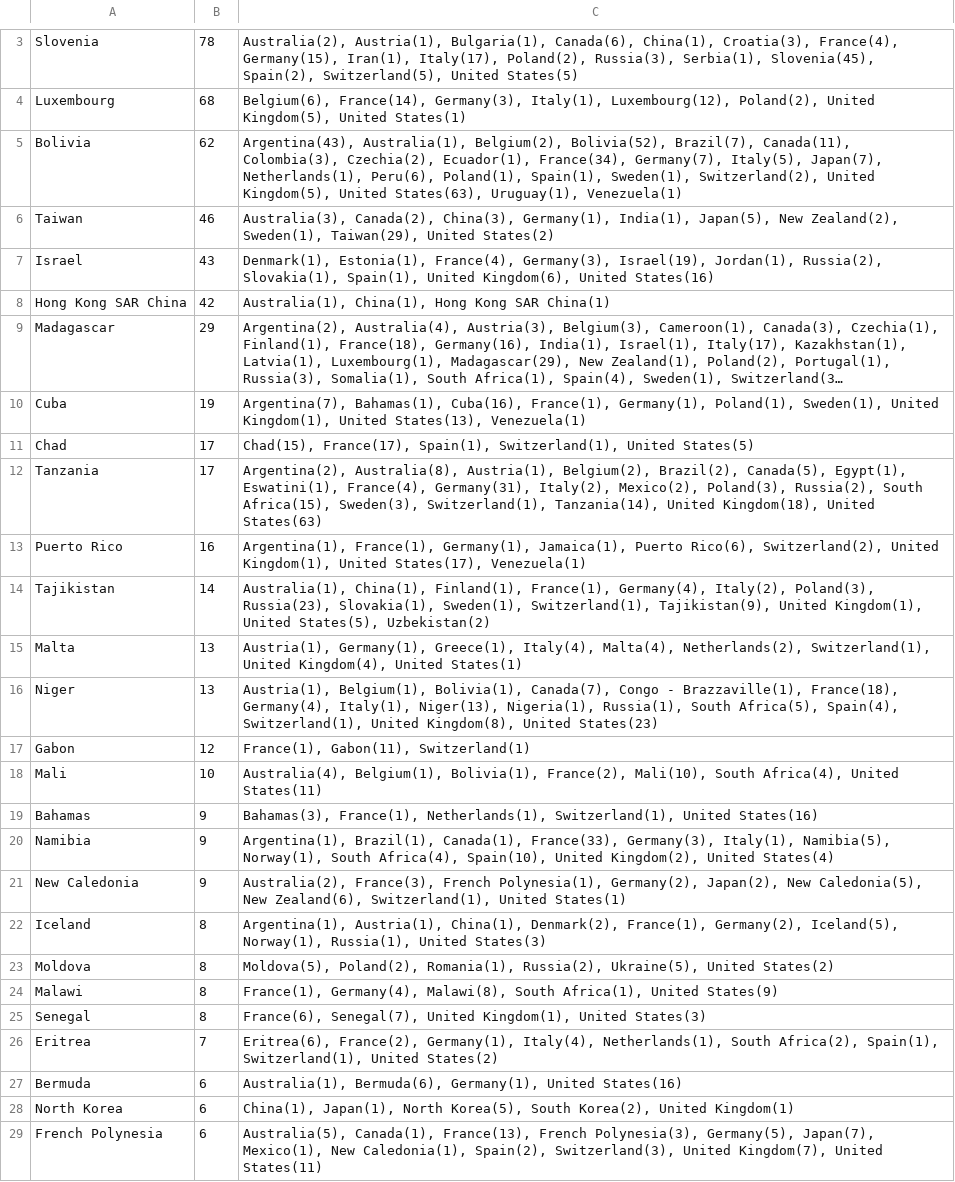
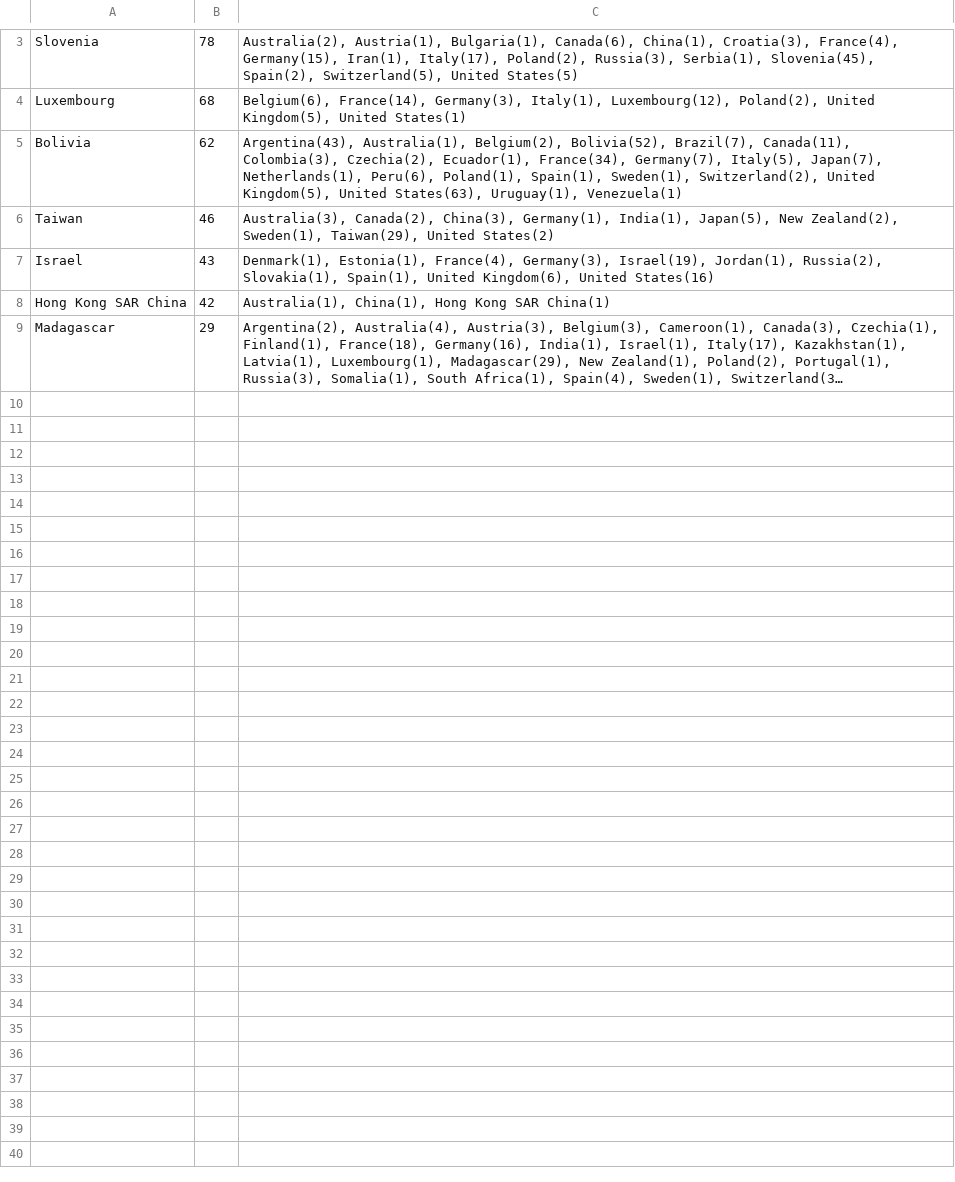
Before and after one commit to paleoscientometrics/paleo-imperialism, a CSV file: output/data_deficient.csv, drawn as a sheet; only a part is shown, gaps mark what is left out; long unchanged cells end in …; removed rows and columns are numbered as before the commit, all else as after; the diff covers the shown part only; the diff names each change by its address in the sheet, - before the commit and + after, or states it on an @@ line.

```diff
--- a/output/data_deficient.csv
+++ b/output/data_deficient.csv
-row 10: Cuba | 19 | Argentina(7), Bahamas(1), Cuba(16), France(1), Germany(1), Poland(1), Sweden(1), United Kingdom(1), United States(13), Venezuela(1)
-row 11: Chad | 17 | Chad(15), France(17), Spain(1), Switzerland(1), United States(5)
-row 12: Tanzania | 17 | Argentina(2), Australia(8), Austria(1), Belgium(2), Brazil(2), Canada(5), Egypt(1), Eswatini(1), France(4), Germany(31), Italy(2), Mexico(2), Poland(3), Russia(2), South Africa(15), Sweden(3), Switzerland(1), Tanzania(14), United Kingdom(18), United States(63)
-row 13: Puerto Rico | 16 | Argentina(1), France(1), Germany(1), Jamaica(1), Puerto Rico(6), Switzerland(2), United Kingdom(1), United States(17), Venezuela(1)
-row 14: Tajikistan | 14 | Australia(1), China(1), Finland(1), France(1), Germany(4), Italy(2), Poland(3), Russia(23), Slovakia(1), Sweden(1), Switzerland(1), Tajikistan(9), United Kingdom(1), United States(5), Uzbekistan(2)
-row 15: Malta | 13 | Austria(1), Germany(1), Greece(1), Italy(4), Malta(4), Netherlands(2), Switzerland(1), United Kingdom(4), United States(1)
-row 16: Niger | 13 | Austria(1), Belgium(1), Bolivia(1), Canada(7), Congo - Brazzaville(1), France(18), Germany(4), Italy(1), Niger(13), Nigeria(1), Russia(1), South Africa(5), Spain(4), Switzerland(1), United Kingdom(8), United States(23)
-row 17: Gabon | 12 | France(1), Gabon(11), Switzerland(1)
-row 18: Mali | 10 | Australia(4), Belgium(1), Bolivia(1), France(2), Mali(10), South Africa(4), United States(11)
-row 19: Bahamas | 9 | Bahamas(3), France(1), Netherlands(1), Switzerland(1), United States(16)
-row 20: Namibia | 9 | Argentina(1), Brazil(1), Canada(1), France(33), Germany(3), Italy(1), Namibia(5), Norway(1), South Africa(4), Spain(10), United Kingdom(2), United States(4)
-row 21: New Caledonia | 9 | Australia(2), France(3), French Polynesia(1), Germany(2), Japan(2), New Caledonia(5), New Zealand(6), Switzerland(1), United States(1)
-row 22: Iceland | 8 | Argentina(1), Austria(1), China(1), Denmark(2), France(1), Germany(2), Iceland(5), Norway(1), Russia(1), United States(3)
-row 23: Moldova | 8 | Moldova(5), Poland(2), Romania(1), Russia(2), Ukraine(5), United States(2)
-row 24: Malawi | 8 | France(1), Germany(4), Malawi(8), South Africa(1), United States(9)
-row 25: Senegal | 8 | France(6), Senegal(7), United Kingdom(1), United States(3)
-row 26: Eritrea | 7 | Eritrea(6), France(2), Germany(1), Italy(4), Netherlands(1), South Africa(2), Spain(1), Switzerland(1), United States(2)
-row 27: Bermuda | 6 | Australia(1), Bermuda(6), Germany(1), United States(16)
-row 28: North Korea | 6 | China(1), Japan(1), North Korea(5), South Korea(2), United Kingdom(1)
-row 29: French Polynesia | 6 | Australia(5), Canada(1), France(13), French Polynesia(3), Germany(5), Japan(7), Mexico(1), New Caledonia(1), Spain(2), Switzerland(3), United Kingdom(7), United States(11)
```
Also changed, not shown: 1 added row and 28 removed rows elsewhere in this file, 2 other files.
